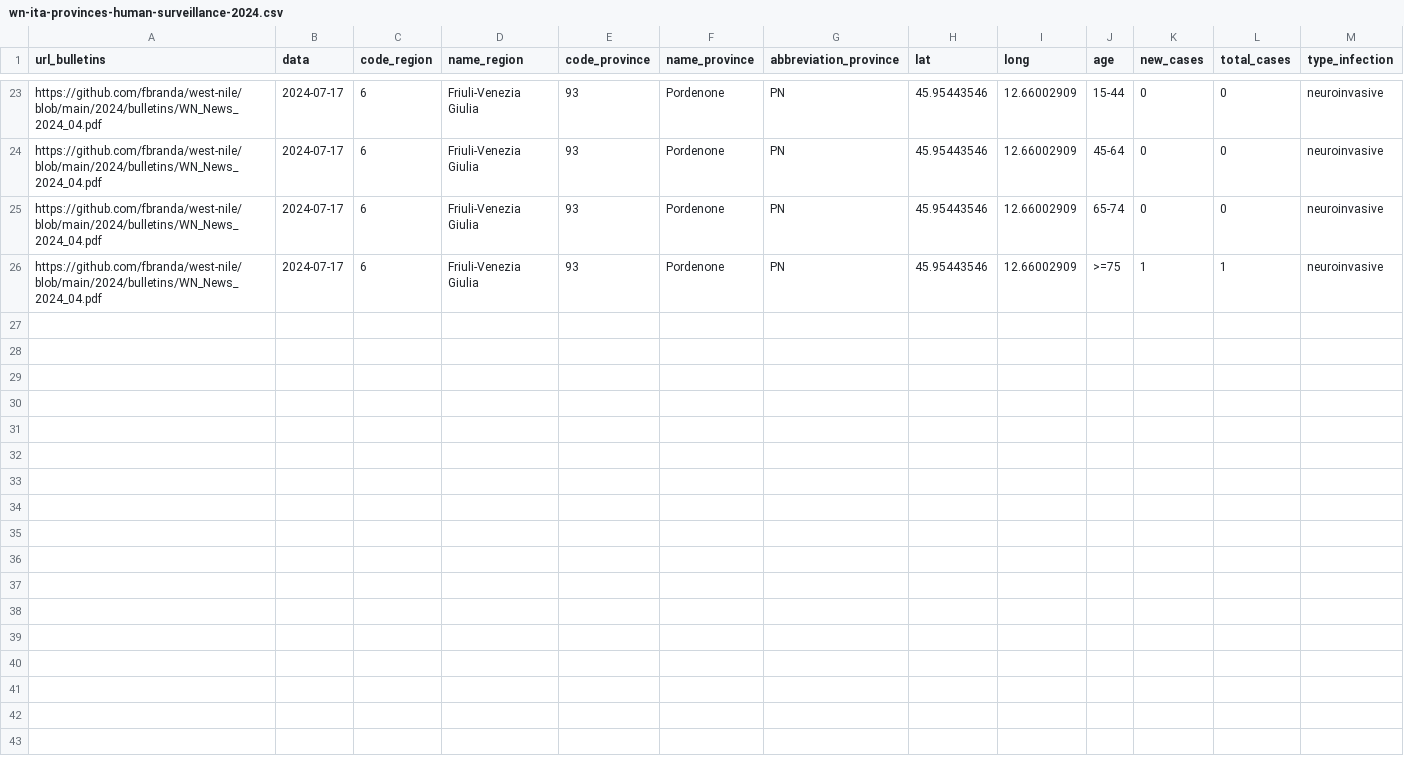
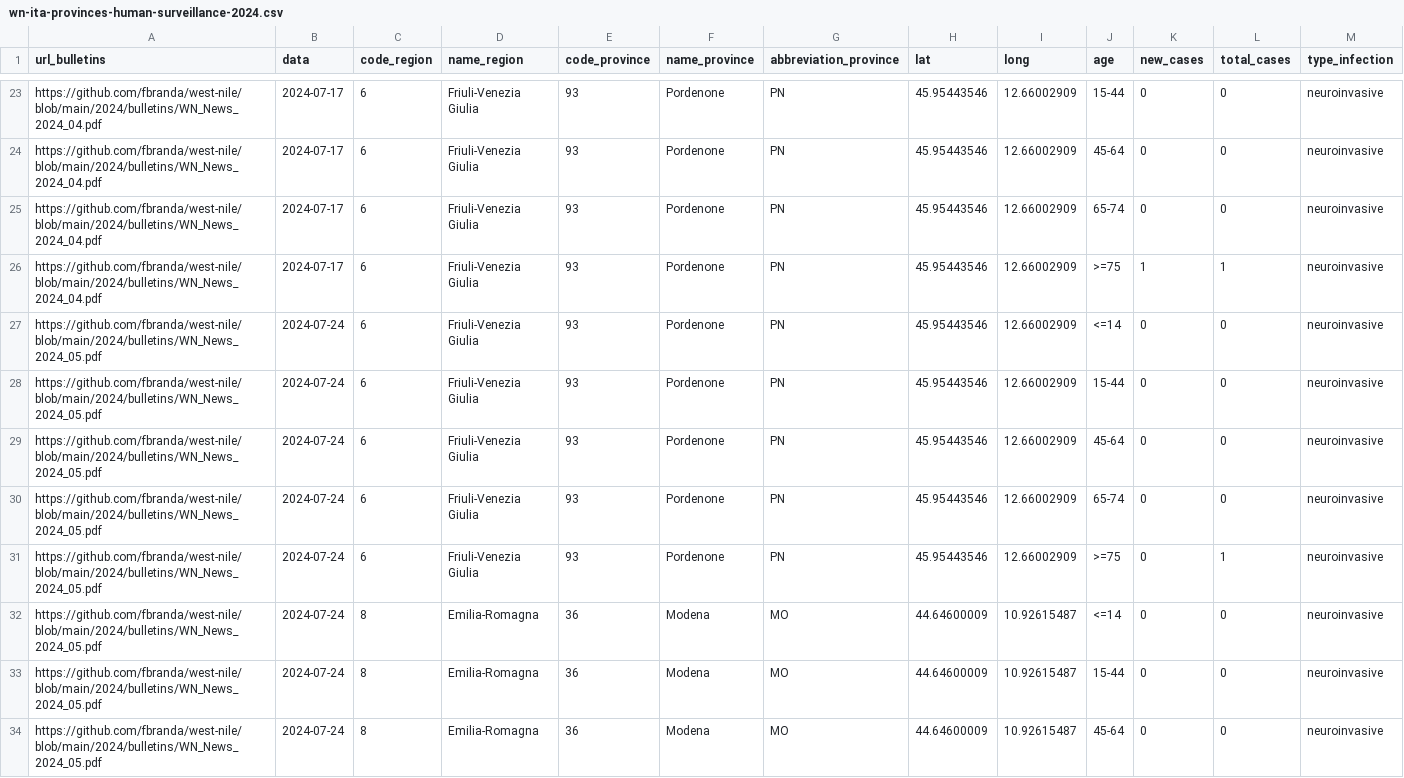
Before and after one commit to fbranda/west-nile, a CSV file: 2024/human-surveillance/wn-ita-provinces-human-surveillance-2024.csv, drawn as a sheet; only a part is shown, gaps mark what is left out; the diff covers the shown part only; the diff names each change by its address in the sheet, - before the commit and + after, or states it on an @@ line.

```diff
--- a/2024/human-surveillance/wn-ita-provinces-human-surveillance-2024.csv
+++ b/2024/human-surveillance/wn-ita-provinces-human-surveillance-2024.csv
+row 27: https://github.com/fbranda/west-nile/blob/main/2024/bulletins/WN_News_2024_05.pdf | 2024-07-24 | 6 | Friuli-Venezia Giulia | 93 | Pordenone | PN | 45.95443546 | 12.66002909 | <=14 | 0 | 0 | neuroinvasive
+row 28: https://github.com/fbranda/west-nile/blob/main/2024/bulletins/WN_News_2024_05.pdf | 2024-07-24 | 6 | Friuli-Venezia Giulia | 93 | Pordenone | PN | 45.95443546 | 12.66002909 | 15-44 | 0 | 0 | neuroinvasive
+row 29: https://github.com/fbranda/west-nile/blob/main/2024/bulletins/WN_News_2024_05.pdf | 2024-07-24 | 6 | Friuli-Venezia Giulia | 93 | Pordenone | PN | 45.95443546 | 12.66002909 | 45-64 | 0 | 0 | neuroinvasive
+row 30: https://github.com/fbranda/west-nile/blob/main/2024/bulletins/WN_News_2024_05.pdf | 2024-07-24 | 6 | Friuli-Venezia Giulia | 93 | Pordenone | PN | 45.95443546 | 12.66002909 | 65-74 | 0 | 0 | neuroinvasive
+row 31: https://github.com/fbranda/west-nile/blob/main/2024/bulletins/WN_News_2024_05.pdf | 2024-07-24 | 6 | Friuli-Venezia Giulia | 93 | Pordenone | PN | 45.95443546 | 12.66002909 | >=75 | 0 | 1 | neuroinvasive
+row 32: https://github.com/fbranda/west-nile/blob/main/2024/bulletins/WN_News_2024_05.pdf | 2024-07-24 | 8 | Emilia-Romagna | 36 | Modena | MO | 44.64600009 | 10.92615487 | <=14 | 0 | 0 | neuroinvasive
+row 33: https://github.com/fbranda/west-nile/blob/main/2024/bulletins/WN_News_2024_05.pdf | 2024-07-24 | 8 | Emilia-Romagna | 36 | Modena | MO | 44.64600009 | 10.92615487 | 15-44 | 0 | 0 | neuroinvasive
+row 34: https://github.com/fbranda/west-nile/blob/main/2024/bulletins/WN_News_2024_05.pdf | 2024-07-24 | 8 | Emilia-Romagna | 36 | Modena | MO | 44.64600009 | 10.92615487 | 45-64 | 0 | 0 | neuroinvasive
```
Also changed, not shown: 7 added rows elsewhere in this file, 2024/human-surveillance/wn-ita-regions-human-surveillance-2024.csv.
